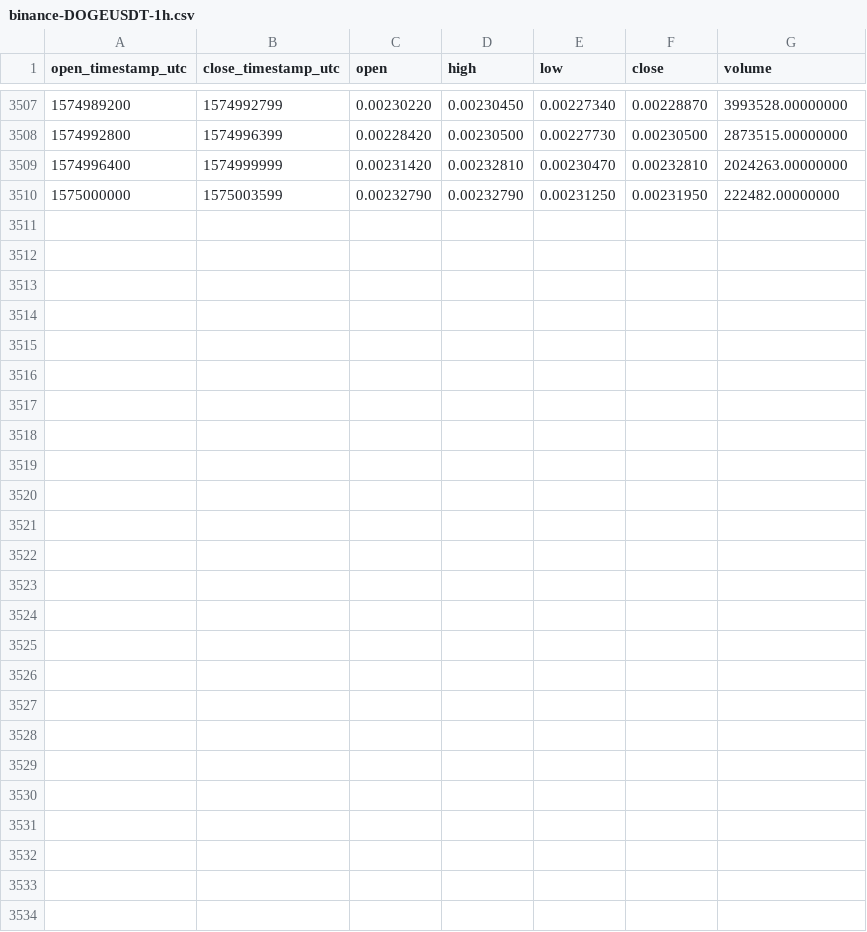
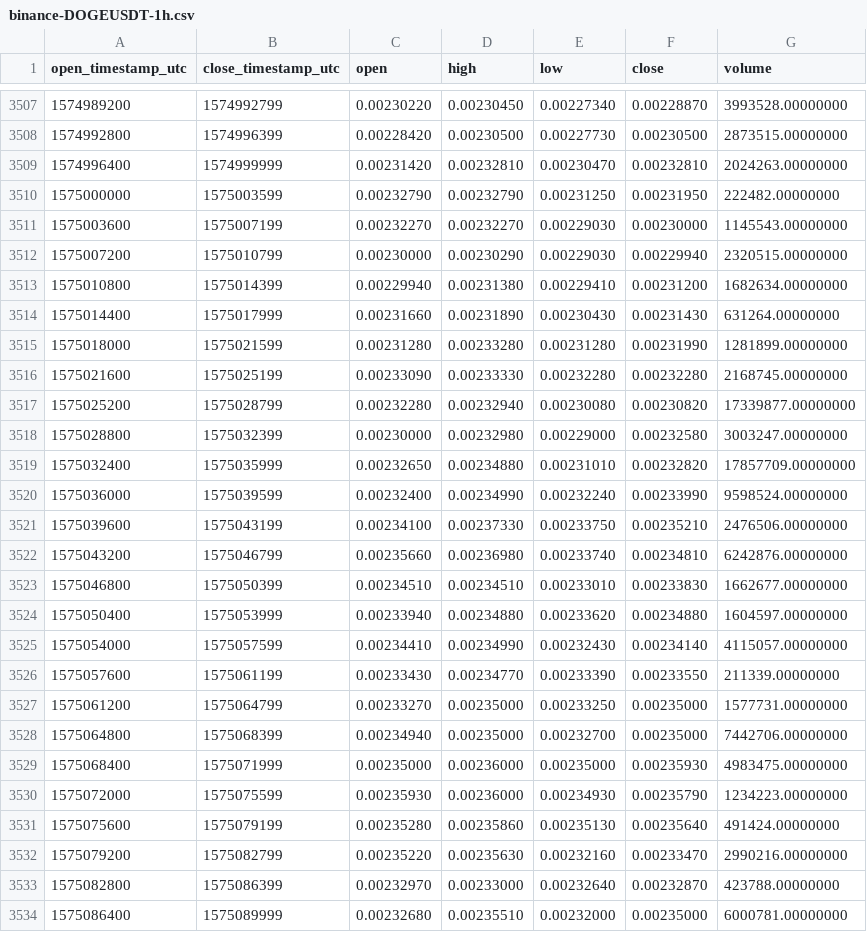
Before and after one commit to cryptobigbro/binance-DOGEUSDT, a CSV file: binance-DOGEUSDT-1h.csv, drawn as a sheet; only a part is shown, gaps mark what is left out.

Commit message:
Update OHLCV data.

```diff
--- a/binance-DOGEUSDT-1h.csv
+++ b/binance-DOGEUSDT-1h.csv
@@ -3510 +3510,25 @@ open_timestamp_utc,close_timestamp_utc,open,high,low,close,volume
 1575000000,1575003599,0.00232790,0.00232790,0.00231250,0.00231950,222482.00000000
+1575003600,1575007199,0.00232270,0.00232270,0.00229030,0.00230000,1145543.00000000
+1575007200,1575010799,0.00230000,0.00230290,0.00229030,0.00229940,2320515.00000000
+1575010800,1575014399,0.00229940,0.00231380,0.00229410,0.00231200,1682634.00000000
+1575014400,1575017999,0.00231660,0.00231890,0.00230430,0.00231430,631264.00000000
+1575018000,1575021599,0.00231280,0.00233280,0.00231280,0.00231990,1281899.00000000
+1575021600,1575025199,0.00233090,0.00233330,0.00232280,0.00232280,2168745.00000000
+1575025200,1575028799,0.00232280,0.00232940,0.00230080,0.00230820,17339877.00000000
+1575028800,1575032399,0.00230000,0.00232980,0.00229000,0.00232580,3003247.00000000
+1575032400,1575035999,0.00232650,0.00234880,0.00231010,0.00232820,17857709.00000000
+1575036000,1575039599,0.00232400,0.00234990,0.00232240,0.00233990,9598524.00000000
+1575039600,1575043199,0.00234100,0.00237330,0.00233750,0.00235210,2476506.00000000
+1575043200,1575046799,0.00235660,0.00236980,0.00233740,0.00234810,6242876.00000000
+1575046800,1575050399,0.00234510,0.00234510,0.00233010,0.00233830,1662677.00000000
+1575050400,1575053999,0.00233940,0.00234880,0.00233620,0.00234880,1604597.00000000
+1575054000,1575057599,0.00234410,0.00234990,0.00232430,0.00234140,4115057.00000000
+1575057600,1575061199,0.00233430,0.00234770,0.00233390,0.00233550,211339.00000000
+1575061200,1575064799,0.00233270,0.00235000,0.00233250,0.00235000,1577731.00000000
+1575064800,1575068399,0.00234940,0.00235000,0.00232700,0.00235000,7442706.00000000
+1575068400,1575071999,0.00235000,0.00236000,0.00235000,0.00235930,4983475.00000000
+1575072000,1575075599,0.00235930,0.00236000,0.00234930,0.00235790,1234223.00000000
+1575075600,1575079199,0.00235280,0.00235860,0.00235130,0.00235640,491424.00000000
+1575079200,1575082799,0.00235220,0.00235630,0.00232160,0.00233470,2990216.00000000
+1575082800,1575086399,0.00232970,0.00233000,0.00232640,0.00232870,423788.00000000
+1575086400,1575089999,0.00232680,0.00235510,0.00232000,0.00235000,6000781.00000000
```
Also changed, not shown: binance-DOGEUSDT-1d.csv.
